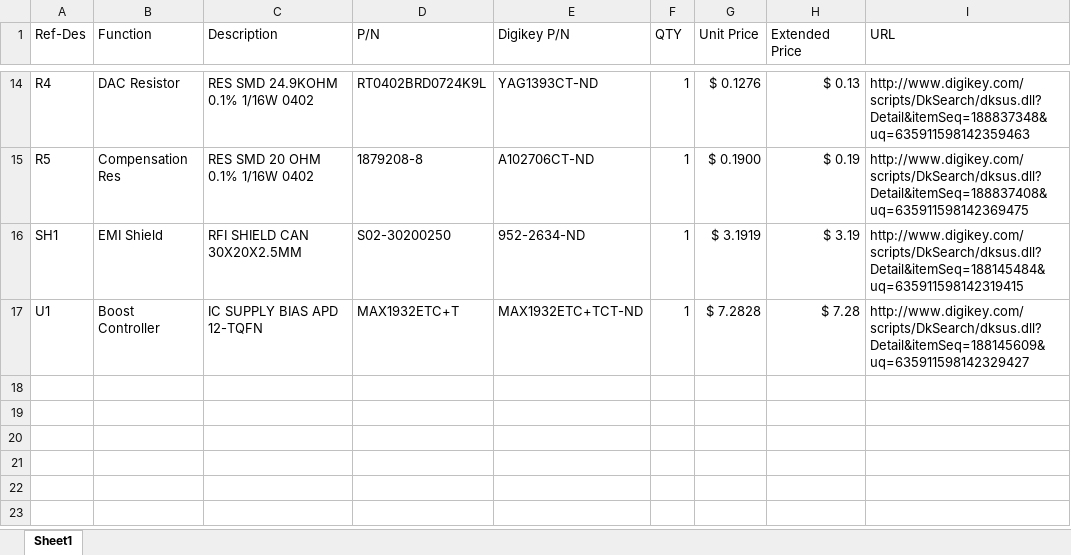
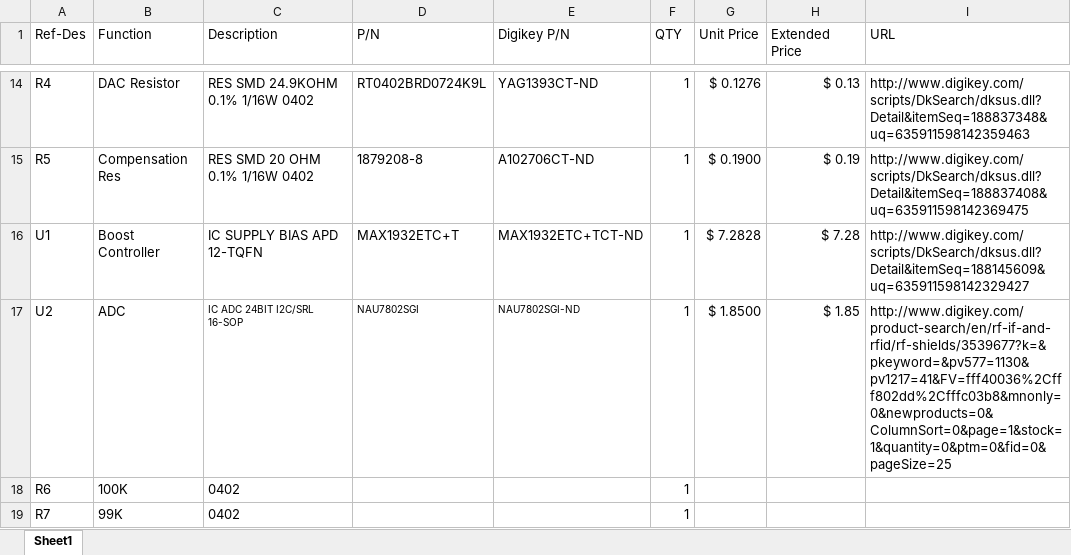
Before and after one commit to Sawaiz/highVoltageMppc, an Excel workbook: pcb/bom.xlsx, sheet Sheet1, drawn as a sheet; only a part is shown, gaps mark what is left out; values as stored, in another font and other column widths than the file's, no borders; removed rows and columns are numbered as before the commit, all else as after; the diff covers the shown part only; the diff names each change by its address in the sheet, - before the commit and + after, or states it on an @@ line.

```diff
--- a/pcb/bom.xlsx (sheet Sheet1)
+++ b/pcb/bom.xlsx (sheet Sheet1)
-row 16: SH1 | EMI Shield | RFI SHIELD CAN 30X20X2.5MM | S02-30200250 | 952-2634-ND | 1 | $ 3.1919 | $ 3.19 | http://www.digikey.com/scripts/DkSearch/dksus.dll?Detail&itemSeq=188145484&uq=635911598142319415
+row 17: U2 | ADC | IC ADC 24BIT I2C/SRL 16-SOP | NAU7802SGI | NAU7802SGI-ND | 1 | $ 1.8500 | $ 1.85 | http://www.digikey.com/product-search/en/rf-if-and-rfid/rf-shields/3539677?k=&pkeyword=&pv577=1130&pv1217=41&FV=fff40036%2Cfff802dd%2Cfffc03b8&mnonly=0&newproducts=0&ColumnSort=0&page=1&stock=1&quantity=0&ptm=0&fid=0&pageSize=25
+row 18: R6 | 100K | 0402 |  |  | 1
+row 19: R7 | 99K | 0402 |  |  | 1
```
Also changed, not shown: 5 added rows and cell formats elsewhere in this sheet, formulas that keep their value, 1 other file.
